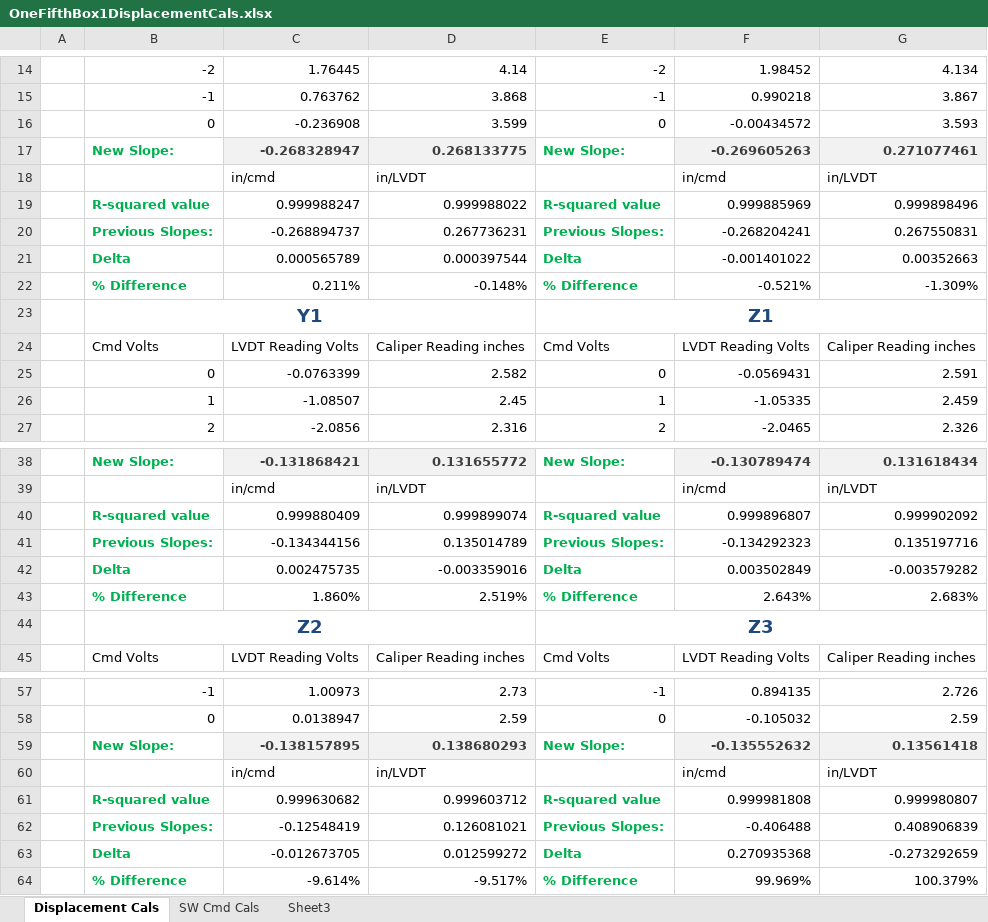
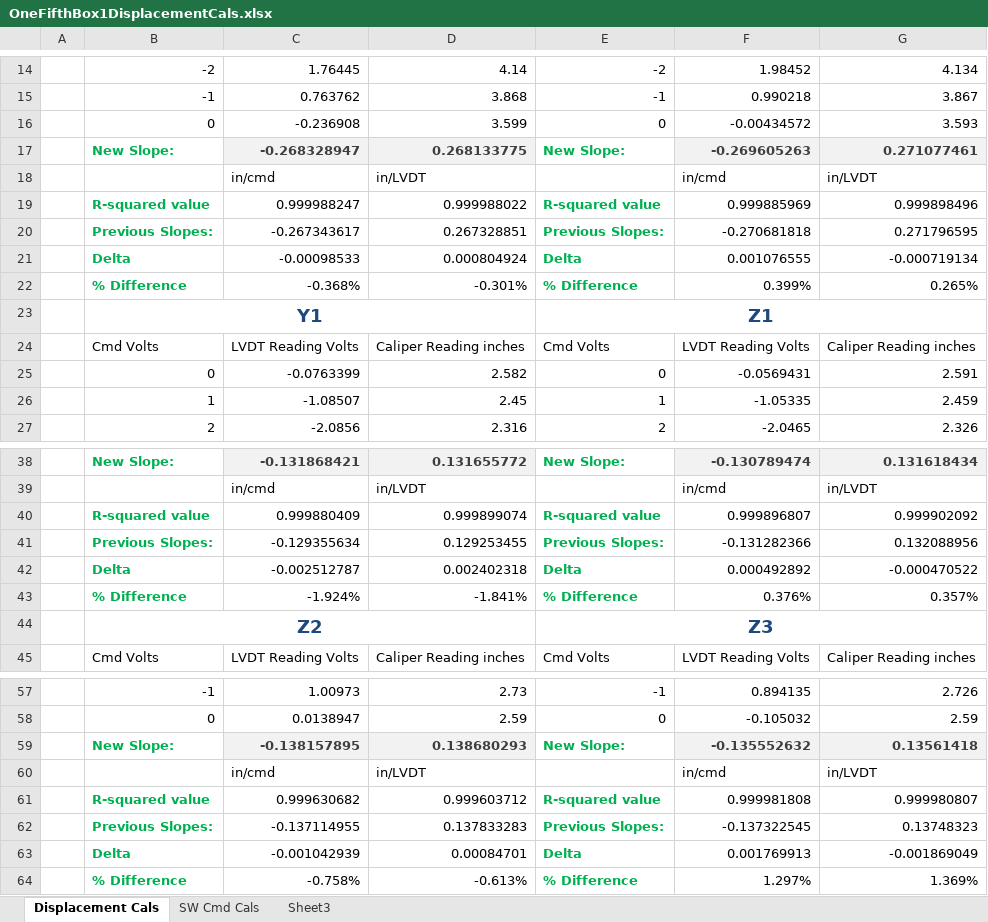
Before and after one commit to mbletzinger/lbcb-om, an Excel workbook: Config/Calibrations/OneFifthBox1DisplacementCals.xlsx, sheet Displacement Cals, drawn as a sheet; only a part is shown, gaps mark what is left out; values as stored, in another font and other column widths than the file's, no borders; removed rows and columns are numbered as before the commit, all else as after; the diff names each change by its address in the sheet, - before the commit and + after, or states it on an @@ line.

Commit message:
New Shunt Cal sheets for the small scale LBCBs

```diff
--- a/Config/Calibrations/OneFifthBox1DisplacementCals.xlsx (sheet Displacement Cals)
+++ b/Config/Calibrations/OneFifthBox1DisplacementCals.xlsx (sheet Displacement Cals)
-row 20:  | Previous Slopes: | -0.268894737 | 0.267736231 | Previous Slopes: | -0.268204241 | 0.267550831
-row 21:  | Delta | 0.000565789 | 0.000397544 | Delta | -0.001401022 | 0.00352663
-row 22:  | % Difference | 0.211% | -0.148% | % Difference | -0.521% | -1.309%
+row 20:  | Previous Slopes: | -0.267343617 | 0.267328851 | Previous Slopes: | -0.270681818 | 0.271796595
+row 21:  | Delta | -0.00098533 | 0.000804924 | Delta | 0.001076555 | -0.000719134
+row 22:  | % Difference | -0.368% | -0.301% | % Difference | 0.399% | 0.265%
-row 41:  | Previous Slopes: | -0.134344156 | 0.135014789 | Previous Slopes: | -0.134292323 | 0.135197716
-row 42:  | Delta | 0.002475735 | -0.003359016 | Delta | 0.003502849 | -0.003579282
-row 43:  | % Difference | 1.860% | 2.519% | % Difference | 2.643% | 2.683%
+row 41:  | Previous Slopes: | -0.129355634 | 0.129253455 | Previous Slopes: | -0.131282366 | 0.132088956
+row 42:  | Delta | -0.002512787 | 0.002402318 | Delta | 0.000492892 | -0.000470522
+row 43:  | % Difference | -1.924% | -1.841% | % Difference | 0.376% | 0.357%
-row 62:  | Previous Slopes: | -0.12548419 | 0.126081021 | Previous Slopes: | -0.406488 | 0.408906839
-row 63:  | Delta | -0.012673705 | 0.012599272 | Delta | 0.270935368 | -0.273292659
-row 64:  | % Difference | -9.614% | -9.517% | % Difference | 99.969% | 100.379%
+row 62:  | Previous Slopes: | -0.137114955 | 0.137833283 | Previous Slopes: | -0.137322545 | 0.13748323
+row 63:  | Delta | -0.001042939 | 0.00084701 | Delta | 0.001769913 | -0.001869049
+row 64:  | % Difference | -0.758% | -0.613% | % Difference | 1.297% | 1.369%
```
Also changed, not shown: Config/Calibrations/OneFifthBox3DisplacementCals.xlsx, 4 other files.
